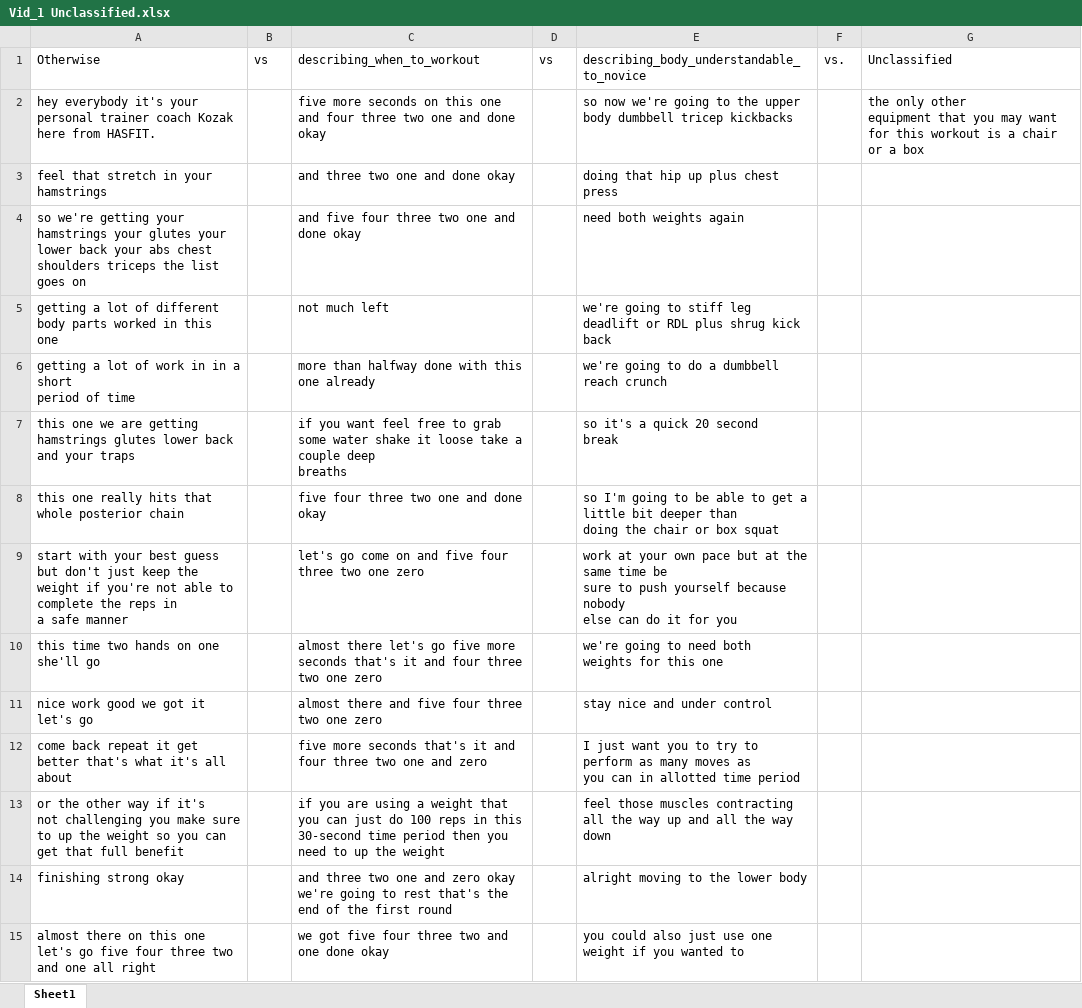
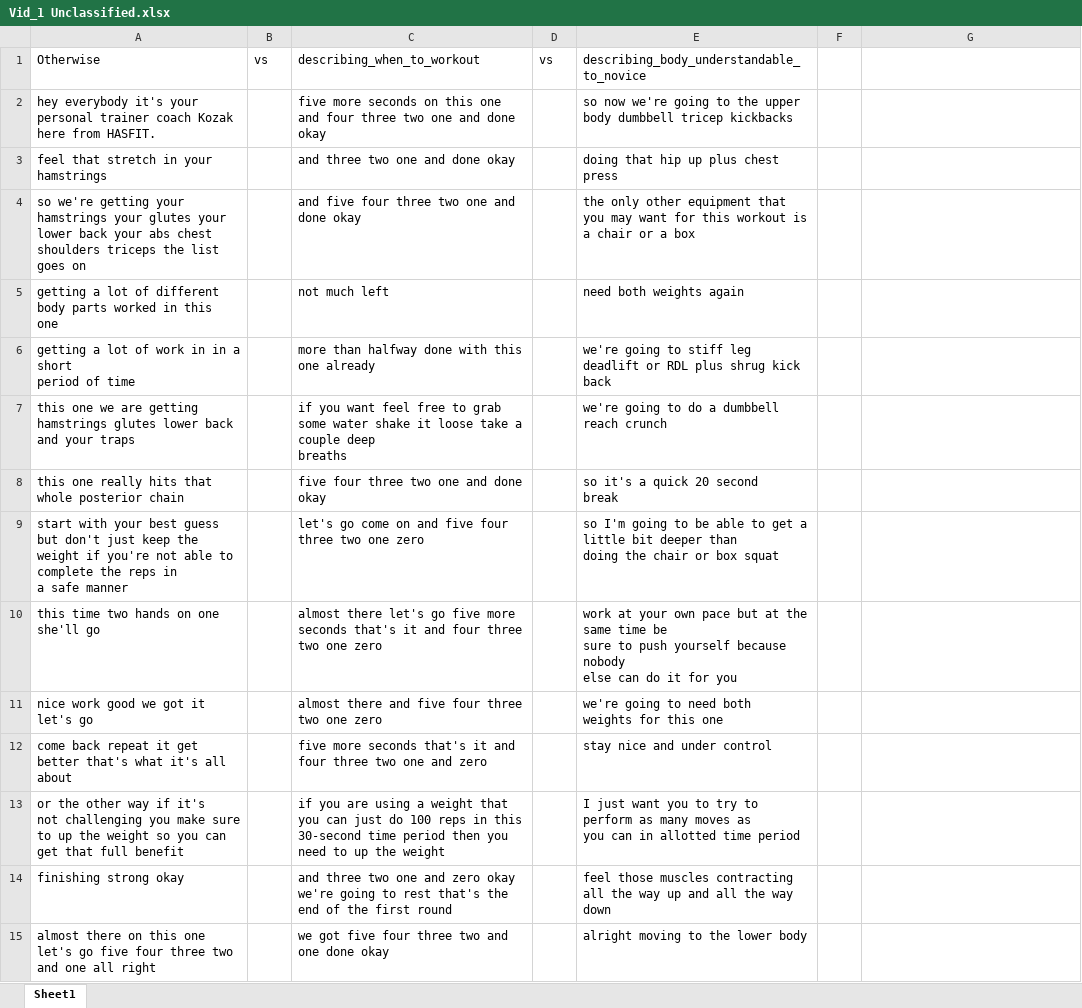
Before and after one commit to krrun16/AerobicTextReview, an Excel workbook: 3 Beginner Videos/Vid_1 Unclassified.xlsx, sheet Sheet1, drawn as a sheet; only a part is shown; values as stored, in another font and other column widths than the file's, no borders; ↵ is a line break in a cell; the diff covers the shown part only; the diff names each change by its address in the sheet, - before the commit and + after, or states it on an @@ line.

```diff
--- a/3 Beginner Videos/Vid_1 Unclassified.xlsx (sheet Sheet1)
+++ b/3 Beginner Videos/Vid_1 Unclassified.xlsx (sheet Sheet1)
-F1: vs.
+F1: (empty)
-G1: Unclassified
+G1: (empty)
-G2: the only other ↵ equipment that you may want for this workout is a chair or a box
+G2: (empty)
-E4: need both weights again
+E4: the only other equipment that you may want for this workout is a chair or a box
-E5: we're going to stiff leg deadlift or RDL plus shrug kick back
+E5: need both weights again
-E6: …going to do a dumbbell reach crunch
+E6: …going to stiff leg deadlift or RDL plus shrug kick back
-E7: so it's a quick 20 second ↵ break
+E7: we're going to do a dumbbell reach crunch
-E8: so I'm going to be able to get a little bit deeper than ↵ doing the chair or box squat
+E8: so it's a quick 20 second ↵ break
-E9: work at your own pace but at the same time be ↵ sure to push yourself because nobody ↵ else can do it for you
+E9: so I'm going to be able to get a little bit deeper than ↵ doing the chair or box squat
-E10: we're going to need both ↵ weights for this one
+E10: work at your own pace but at the same time be ↵ sure to push yourself because nobody ↵ else can do it for you
-E11: stay nice and under control
+E11: we're going to need both ↵ weights for this one
-E12: I just want you to try to perform as many moves as ↵ you can in allotted time period
+E12: stay nice and under control
-E13: feel those muscles contracting all the way up and all the way down
+E13: I just want you to try to perform as many moves as ↵ you can in allotted time period
-E14: alright moving to the lower body
+E14: feel those muscles contracting all the way up and all the way down
-E15: you could also just use one weight if you wanted to
+E15: alright moving to the lower body
```
Also changed, not shown: 1 added row, 1 removed row and 100 edited cells elsewhere in this sheet.
